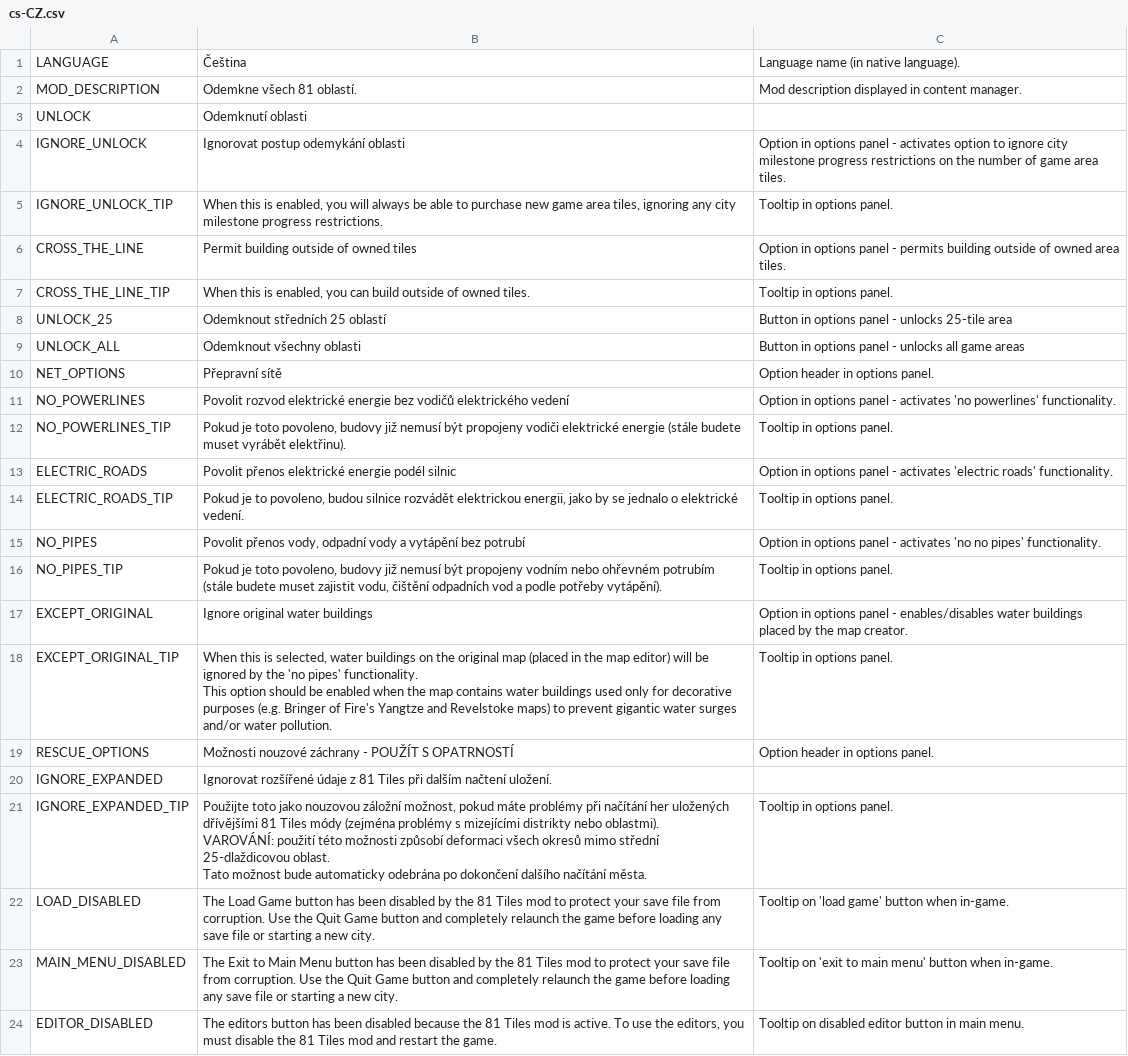
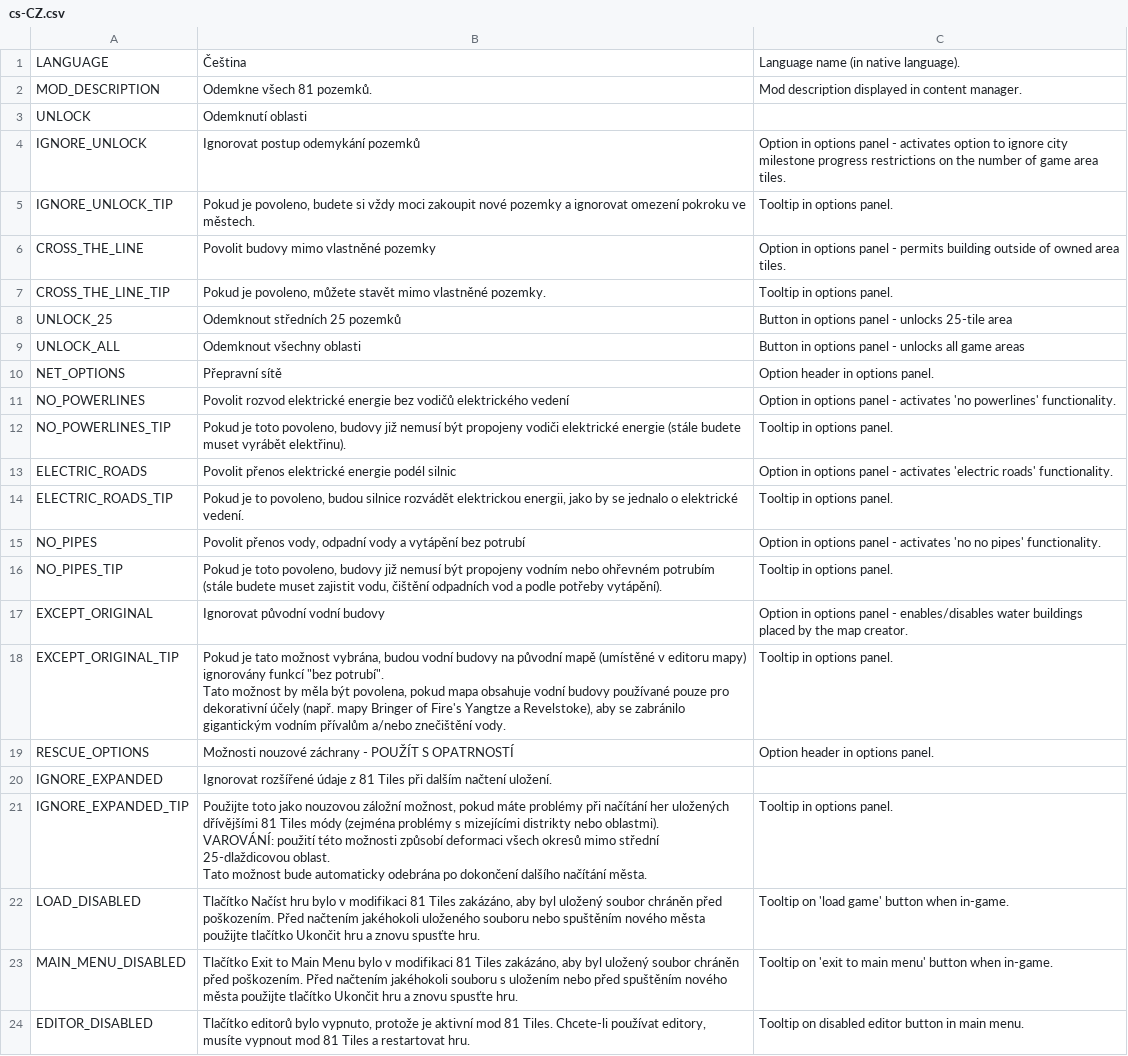
Before and after one commit to algernon-A/EightyOne2, a CSV file: Translations/cs-CZ.csv, drawn as a sheet.

Commit message:
Update translations.

```diff
--- a/Translations/cs-CZ.csv
+++ b/Translations/cs-CZ.csv
@@ -1,9 +1,9 @@
 "LANGUAGE","Čeština","Language name (in native language)."
-"MOD_DESCRIPTION","Odemkne všech 81 oblastí.","Mod description displayed in content manager."
+"MOD_DESCRIPTION","Odemkne všech 81 pozemků.","Mod description displayed in content manager."
 "UNLOCK","Odemknutí oblasti"
-"IGNORE_UNLOCK","Ignorovat postup odemykání oblasti","Option in options panel - activates option to ignore city milestone progress restrictions on the number of game area tiles."
-"IGNORE_UNLOCK_TIP","When this is enabled, you will always be able to purchase new game area tiles, ignoring any city milestone progress restrictions.","Tooltip in options panel."
-"CROSS_THE_LINE","Permit building outside of owned tiles","Option in options panel - permits building outside of owned area tiles."
-"CROSS_THE_LINE_TIP","When this is enabled, you can build outside of owned tiles.","Tooltip in options panel."
-"UNLOCK_25","Odemknout středních 25 oblastí","Button in options panel - unlocks 25-tile area"
+"IGNORE_UNLOCK","Ignorovat postup odemykání pozemků","Option in options panel - activates option to ignore city milestone progress restrictions on the number of game area tiles."
+"IGNORE_UNLOCK_TIP","Pokud je povoleno, budete si vždy moci zakoupit nové pozemky a ignorovat omezení pokroku ve městech.","Tooltip in options panel."
+"CROSS_THE_LINE","Povolit budovy mimo vlastněné pozemky","Option in options panel - permits building outside of owned area tiles."
+"CROSS_THE_LINE_TIP","Pokud je povoleno, můžete stavět mimo vlastněné pozemky.","Tooltip in options panel."
+"UNLOCK_25","Odemknout středních 25 pozemků","Button in options panel - unlocks 25-tile area"
 "UNLOCK_ALL","Odemknout všechny oblasti","Button in options panel - unlocks all game areas"
@@ -16,6 +16,6 @@
 "NO_PIPES_TIP","Pokud je toto povoleno, budovy již nemusí být propojeny vodním nebo ohřevném potrubím (stále budete muset zajistit vodu, čištění odpadních vod a podle potřeby vytápění).","Tooltip in options panel."
-"EXCEPT_ORIGINAL","Ignore original water buildings","Option in options panel - enables/disables water buildings placed by the map creator."
-"EXCEPT_ORIGINAL_TIP","When this is selected, water buildings on the original map (placed in the map editor) will be ignored by the 'no pipes' functionality.
-
-This option should be enabled when the map contains water buildings used only for decorative purposes (e.g. Bringer of Fire's Yangtze and Revelstoke maps) to prevent gigantic water surges and/or water pollution.","Tooltip in options panel."
+"EXCEPT_ORIGINAL","Ignorovat původní vodní budovy","Option in options panel - enables/disables water buildings placed by the map creator."
+"EXCEPT_ORIGINAL_TIP","Pokud je tato možnost vybrána, budou vodní budovy na původní mapě (umístěné v editoru mapy) ignorovány funkcí ""bez potrubí"".
+
+Tato možnost by měla být povolena, pokud mapa obsahuje vodní budovy používané pouze pro dekorativní účely (např. mapy Bringer of Fire's Yangtze a Revelstoke), aby se zabránilo gigantickým vodním přívalům a/nebo znečištění vody.","Tooltip in options panel."
 "RESCUE_OPTIONS","Možnosti nouzové záchrany - POUŽÍT S OPATRNOSTÍ","Option header in options panel."
@@ -25,4 +25,4 @@ VAROVÁNÍ: použití této možnosti způsobí deformaci všech okresů mimo st
 Tato možnost bude automaticky odebrána po dokončení dalšího načítání města.","Tooltip in options panel."
-"LOAD_DISABLED","The Load Game button has been disabled by the 81 Tiles mod to protect your save file from corruption. Use the Quit Game button and completely relaunch the game before loading any save file or starting a new city.","Tooltip on 'load game' button when in-game."
-"MAIN_MENU_DISABLED","The Exit to Main Menu button has been disabled by the 81 Tiles mod to protect your save file from corruption. Use the Quit Game button and completely relaunch the game before loading any save file or starting a new city.","Tooltip on 'exit to main menu' button when in-game."
-"EDITOR_DISABLED","The editors button has been disabled because the 81 Tiles mod is active. To use the editors, you must disable the 81 Tiles mod and restart the game.","Tooltip on disabled editor button in main menu."
+"LOAD_DISABLED","Tlačítko Načíst hru bylo v modifikaci 81 Tiles zakázáno, aby byl uložený soubor chráněn před poškozením. Před načtením jakéhokoli uloženého souboru nebo spuštěním nového města použijte tlačítko Ukončit hru a znovu spusťte hru.","Tooltip on 'load game' button when in-game."
+"MAIN_MENU_DISABLED","Tlačítko Exit to Main Menu bylo v modifikaci 81 Tiles zakázáno, aby byl uložený soubor chráněn před poškozením. Před načtením jakéhokoli souboru s uložením nebo před spuštěním nového města použijte tlačítko Ukončit hru a znovu spusťte hru.","Tooltip on 'exit to main menu' button when in-game."
+"EDITOR_DISABLED","Tlačítko editorů bylo vypnuto, protože je aktivní mod 81 Tiles. Chcete-li používat editory, musíte vypnout mod 81 Tiles a restartovat hru.","Tooltip on disabled editor button in main menu."
```
Also changed, not shown: Translations/ko-KR.csv.
